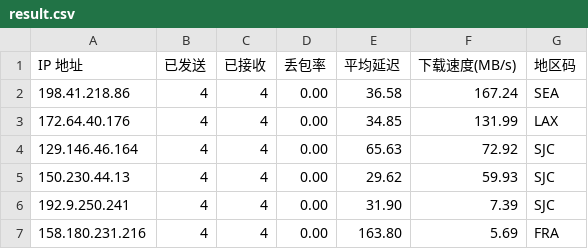
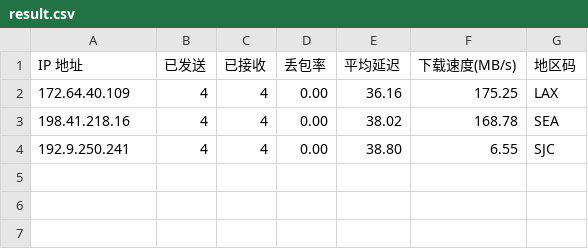
Before and after one commit to x-dr/cfst, a CSV file: result.csv, drawn as a sheet.

```diff
--- a/result.csv
+++ b/result.csv
@@ -1,7 +1,4 @@
 IP 地址,已发送,已接收,丢包率,平均延迟,下载速度(MB/s),地区码
-198.41.218.86,4,4,0.00,36.58,167.24,SEA
-172.64.40.176,4,4,0.00,34.85,131.99,LAX
-129.146.46.164,4,4,0.00,65.63,72.92,SJC
-150.230.44.13,4,4,0.00,29.62,59.93,SJC
-192.9.250.241,4,4,0.00,31.90,7.39,SJC
-158.180.231.216,4,4,0.00,163.80,5.69,FRA
+172.64.40.109,4,4,0.00,36.16,175.25,LAX
+198.41.218.16,4,4,0.00,38.02,168.78,SEA
+192.9.250.241,4,4,0.00,38.80,6.55,SJC
```
Also changed, not shown: 1 other file.
